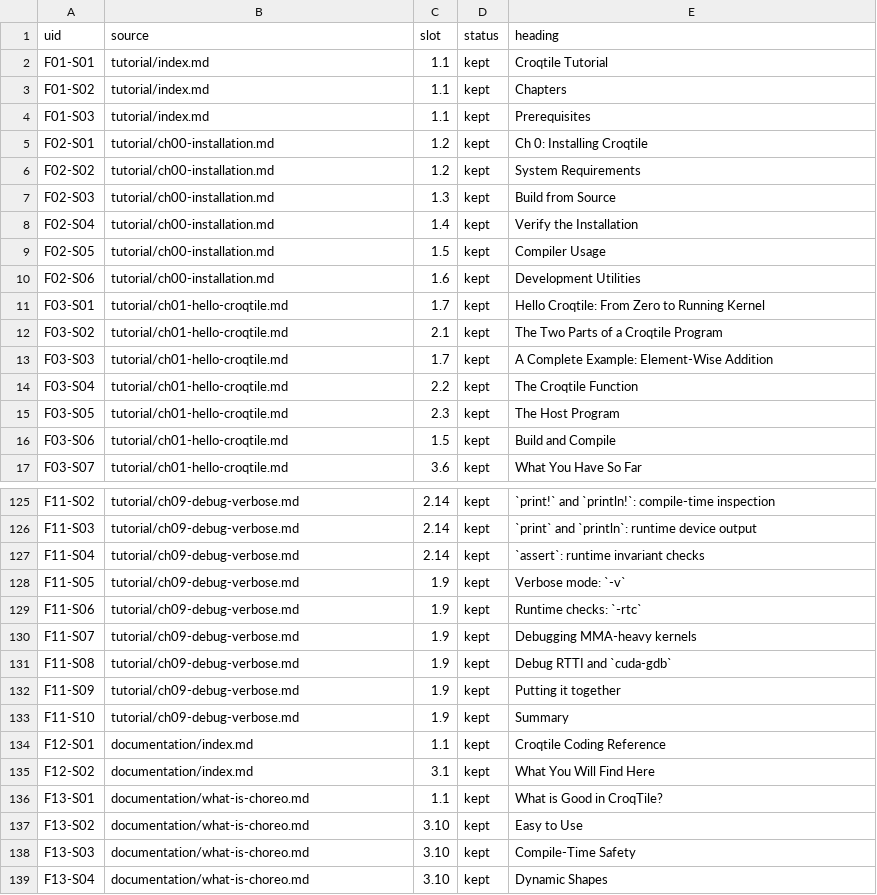
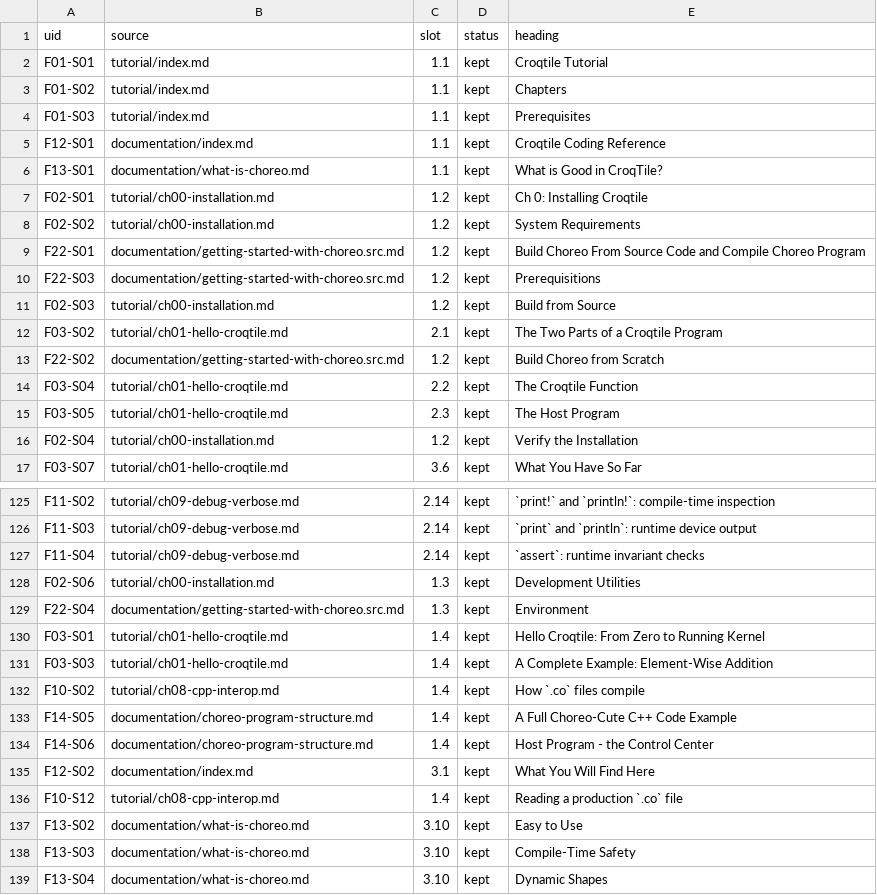
Before and after one commit to LancerLab/croqtile-tutorial, a TSV file: programming-guide/build/manifest.tsv, drawn as a sheet; only a part is shown, gaps mark what is left out; the diff covers the shown part only.

```diff
--- a/programming-guide/build/manifest.tsv
+++ b/programming-guide/build/manifest.tsv
@@ -4,14 +4,14 @@ F01-S02	tutorial/index.md	1.1	kept	Chapters
 F01-S03	tutorial/index.md	1.1	kept	Prerequisites
+F12-S01	documentation/index.md	1.1	kept	Croqtile Coding Reference
+F13-S01	documentation/what-is-choreo.md	1.1	kept	What is Good in CroqTile?
 F02-S01	tutorial/ch00-installation.md	1.2	kept	Ch 0: Installing Croqtile
 F02-S02	tutorial/ch00-installation.md	1.2	kept	System Requirements
-F02-S03	tutorial/ch00-installation.md	1.3	kept	Build from Source
-F02-S04	tutorial/ch00-installation.md	1.4	kept	Verify the Installation
-F02-S05	tutorial/ch00-installation.md	1.5	kept	Compiler Usage
-F02-S06	tutorial/ch00-installation.md	1.6	kept	Development Utilities
-F03-S01	tutorial/ch01-hello-croqtile.md	1.7	kept	Hello Croqtile: From Zero to Running Kernel
+F22-S01	documentation/getting-started-with-choreo.src.md	1.2	kept	Build Choreo From Source Code and Compile Choreo Program
+F22-S03	documentation/getting-started-with-choreo.src.md	1.2	kept	Prerequisitions
+F02-S03	tutorial/ch00-installation.md	1.2	kept	Build from Source
 F03-S02	tutorial/ch01-hello-croqtile.md	2.1	kept	The Two Parts of a Croqtile Program
-F03-S03	tutorial/ch01-hello-croqtile.md	1.7	kept	A Complete Example: Element-Wise Addition
+F22-S02	documentation/getting-started-with-choreo.src.md	1.2	kept	Build Choreo from Scratch
 F03-S04	tutorial/ch01-hello-croqtile.md	2.2	kept	The Croqtile Function
 F03-S05	tutorial/ch01-hello-croqtile.md	2.3	kept	The Host Program
-F03-S06	tutorial/ch01-hello-croqtile.md	1.5	kept	Build and Compile
+F02-S04	tutorial/ch00-installation.md	1.2	kept	Verify the Installation
 F03-S07	tutorial/ch01-hello-croqtile.md	3.6	kept	What You Have So Far
@@ -127,11 +127,11 @@ F11-S03	tutorial/ch09-debug-verbose.md	2.14	kept	`print` and `println`: runtime
 F11-S04	tutorial/ch09-debug-verbose.md	2.14	kept	`assert`: runtime invariant checks
-F11-S05	tutorial/ch09-debug-verbose.md	1.9	kept	Verbose mode: `-v`
-F11-S06	tutorial/ch09-debug-verbose.md	1.9	kept	Runtime checks: `-rtc`
-F11-S07	tutorial/ch09-debug-verbose.md	1.9	kept	Debugging MMA-heavy kernels
-F11-S08	tutorial/ch09-debug-verbose.md	1.9	kept	Debug RTTI and `cuda-gdb`
-F11-S09	tutorial/ch09-debug-verbose.md	1.9	kept	Putting it together
-F11-S10	tutorial/ch09-debug-verbose.md	1.9	kept	Summary
-F12-S01	documentation/index.md	1.1	kept	Croqtile Coding Reference
+F02-S06	tutorial/ch00-installation.md	1.3	kept	Development Utilities
+F22-S04	documentation/getting-started-with-choreo.src.md	1.3	kept	Environment
+F03-S01	tutorial/ch01-hello-croqtile.md	1.4	kept	Hello Croqtile: From Zero to Running Kernel
+F03-S03	tutorial/ch01-hello-croqtile.md	1.4	kept	A Complete Example: Element-Wise Addition
+F10-S02	tutorial/ch08-cpp-interop.md	1.4	kept	How `.co` files compile
+F14-S05	documentation/choreo-program-structure.md	1.4	kept	A Full Choreo-Cute C++ Code Example
+F14-S06	documentation/choreo-program-structure.md	1.4	kept	Host Program - the Control Center
 F12-S02	documentation/index.md	3.1	kept	What You Will Find Here
-F13-S01	documentation/what-is-choreo.md	1.1	kept	What is Good in CroqTile?
+F10-S12	tutorial/ch08-cpp-interop.md	1.4	kept	Reading a production `.co` file
 F13-S02	documentation/what-is-choreo.md	3.10	kept	Easy to Use
```
Also changed, not shown: 9 added rows, 7 removed rows and 3 edited cells elsewhere in this file, 53 other files.
